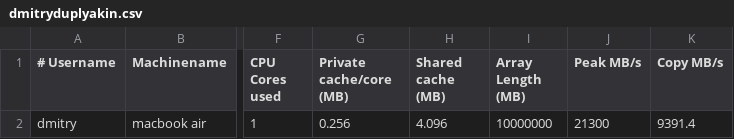
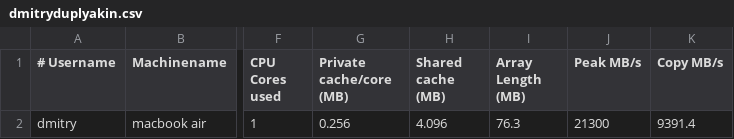
Before and after one commit to CUBoulder-HPCPerfAnalysis/memory, a CSV file: results/dmitryduplyakin.csv, drawn as a sheet; only a part is shown, gaps mark what is left out; the diff names each change by its address in the sheet, - before the commit and + after, or states it on an @@ line.

Commit message:
Fix data problems

```diff
--- a/results/dmitryduplyakin.csv
+++ b/results/dmitryduplyakin.csv
-I2 (Array Length (MB)): 10000000
+I2 (Array Length (MB)): 76.3
```
Also changed, not shown: results/jed.csv.
